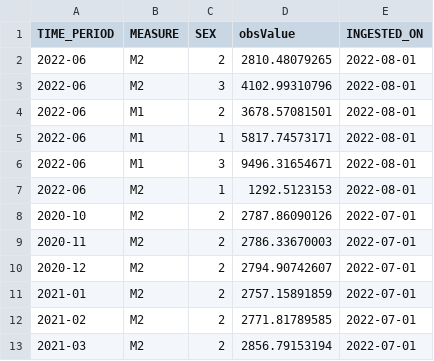
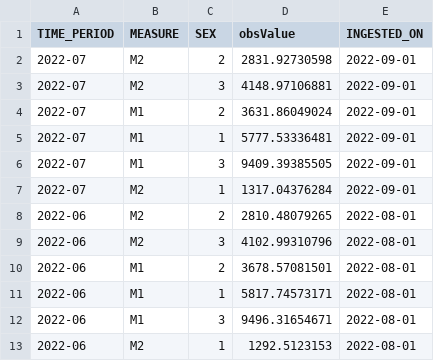
Before and after one commit to erikaduan/abs_labour_force_report, a CSV file: data/raw_data/labour_force_raw.csv, drawn as a sheet; only a part is shown; the shorter side is filled out with more unchanged rows.

```diff
--- a/data/raw_data/labour_force_raw.csv
+++ b/data/raw_data/labour_force_raw.csv
@@ -1,2 +1,8 @@
 TIME_PERIOD,MEASURE,SEX,obsValue,INGESTED_ON
+2022-07,M2,2,2831.92730598,2022-09-01
+2022-07,M2,3,4148.97106881,2022-09-01
+2022-07,M1,2,3631.86049024,2022-09-01
+2022-07,M1,1,5777.53336481,2022-09-01
+2022-07,M1,3,9409.39385505,2022-09-01
+2022-07,M2,1,1317.04376284,2022-09-01
 2022-06,M2,2,2810.48079265,2022-08-01
```
Also changed, not shown: data/clean_data/labour_force_clean.csv, 12 other files.
